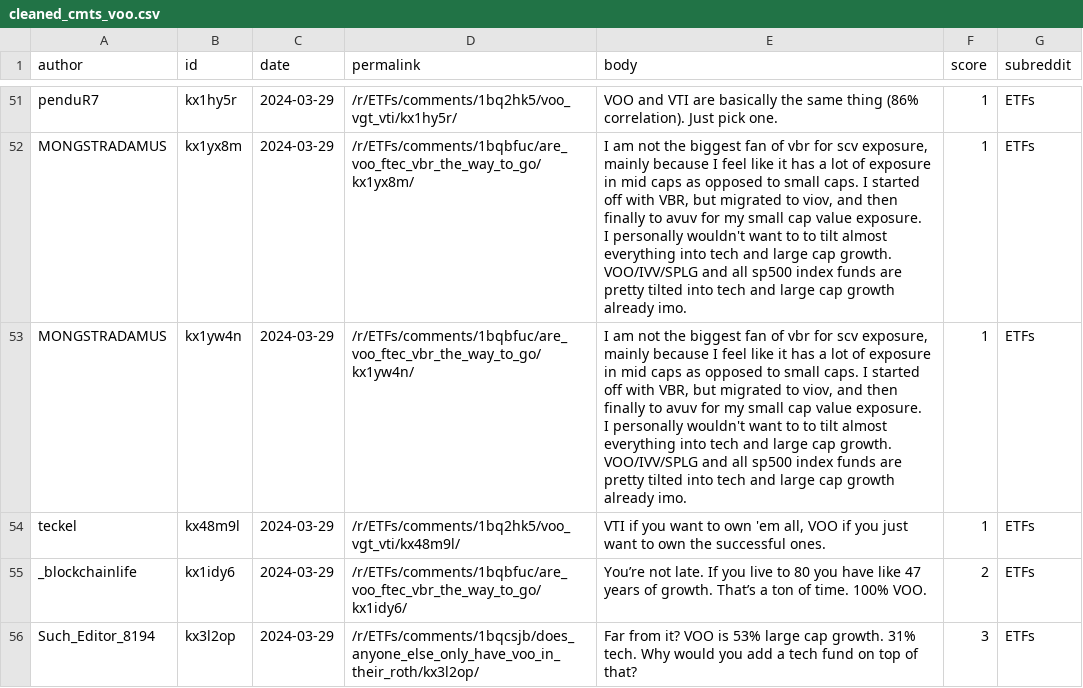
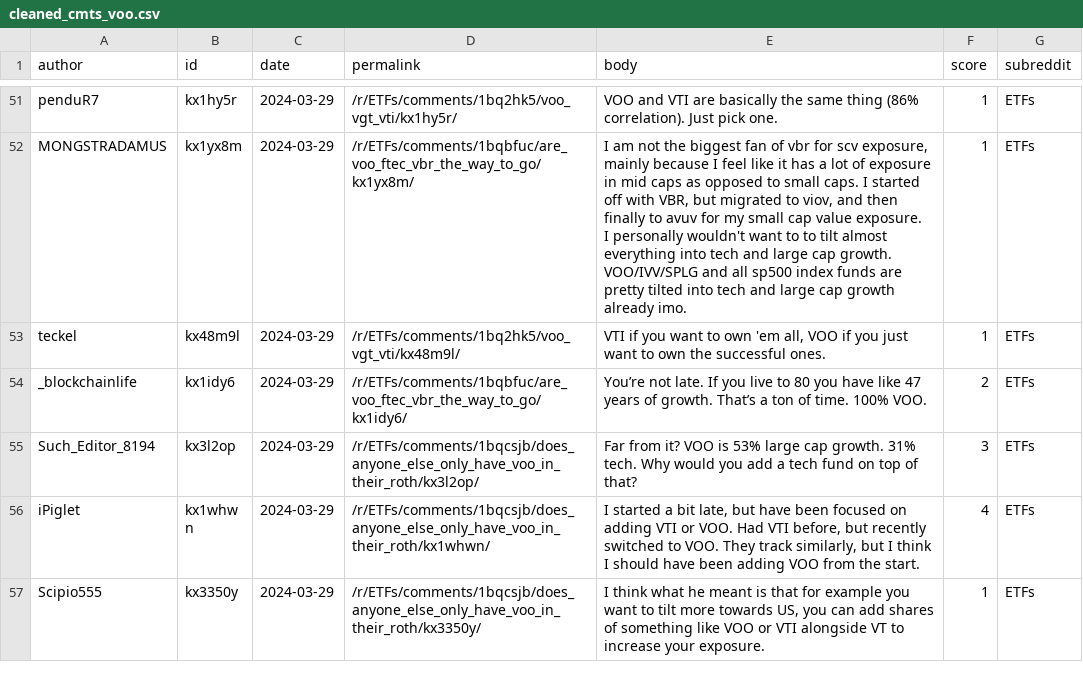
Before and after one commit to charltonxqh/SC1015-mini-project, a CSV file: datasets/cleaned_cmts_voo.csv, drawn as a sheet; only a part is shown, gaps mark what is left out; the shorter side is filled out with more unchanged rows.

Commit message:
clean dataset, sentiment analysis v2

```diff
--- a/datasets/cleaned_cmts_voo.csv
+++ b/datasets/cleaned_cmts_voo.csv
@@ -122,5 +122,2 @@ MONGSTRADAMUS,kx1yx8m,2024-03-29,/r/ETFs/comments/1bqbfuc/are_voo_ftec_vbr_the_w
 I personally wouldn't want to to tilt almost everything into tech and large cap growth. VOO/IVV/SPLG and all sp500 index funds are pretty tilted into tech and large cap growth already imo.",1,ETFs
-MONGSTRADAMUS,kx1yw4n,2024-03-29,/r/ETFs/comments/1bqbfuc/are_voo_ftec_vbr_the_way_to_go/kx1yw4n/,"I am not the biggest fan of vbr for scv exposure, mainly because I feel like it has a lot of exposure in mid caps as opposed to small caps. I started off with VBR, but migrated to viov, and then finally to avuv for my small cap value exposure.
-
-I personally wouldn't want to to tilt almost everything into tech and large cap growth. VOO/IVV/SPLG and all sp500 index funds are pretty tilted into tech and large cap growth already imo.",1,ETFs
 teckel,kx48m9l,2024-03-29,/r/ETFs/comments/1bq2hk5/voo_vgt_vti/kx48m9l/,"VTI if you want to own 'em all, VOO if you just want to own the successful ones.",1,ETFs
```
Also changed, not shown: 2 other files.
